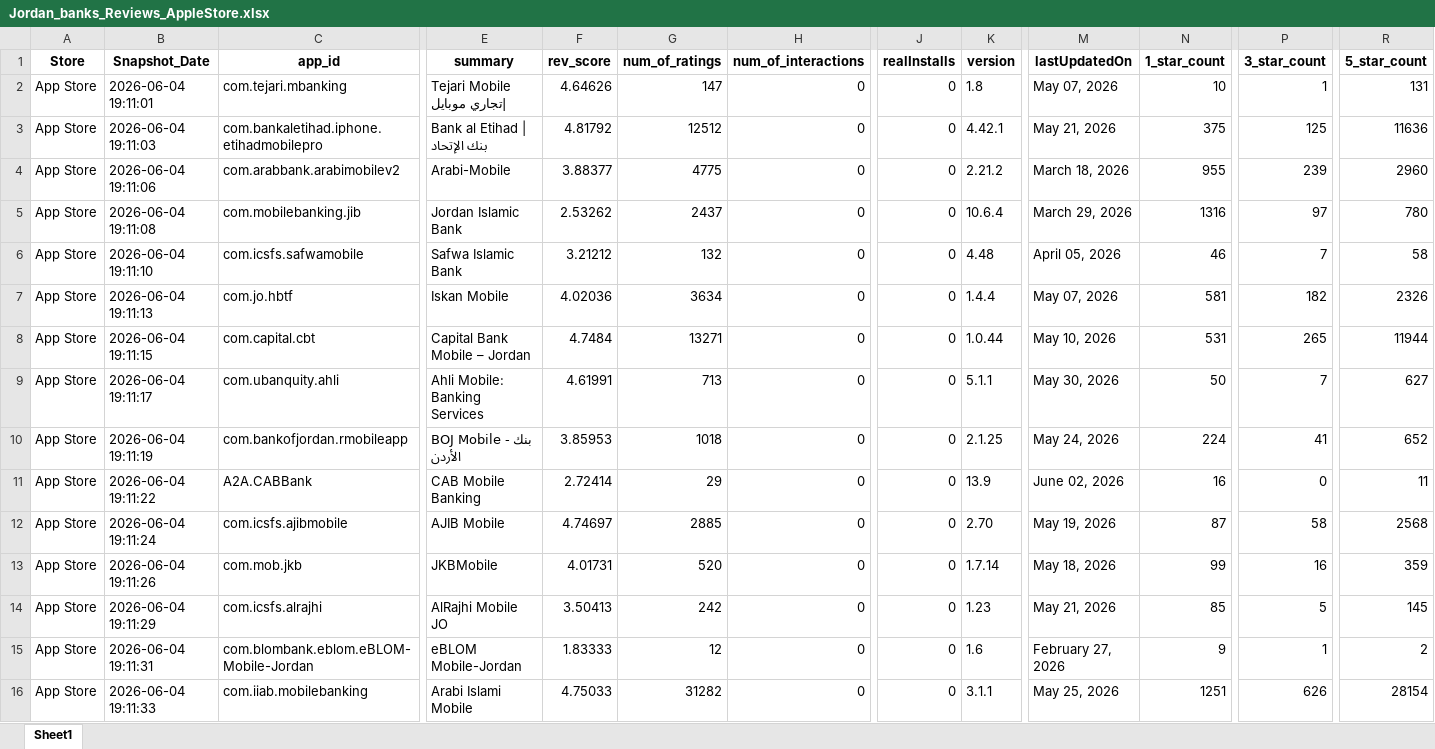
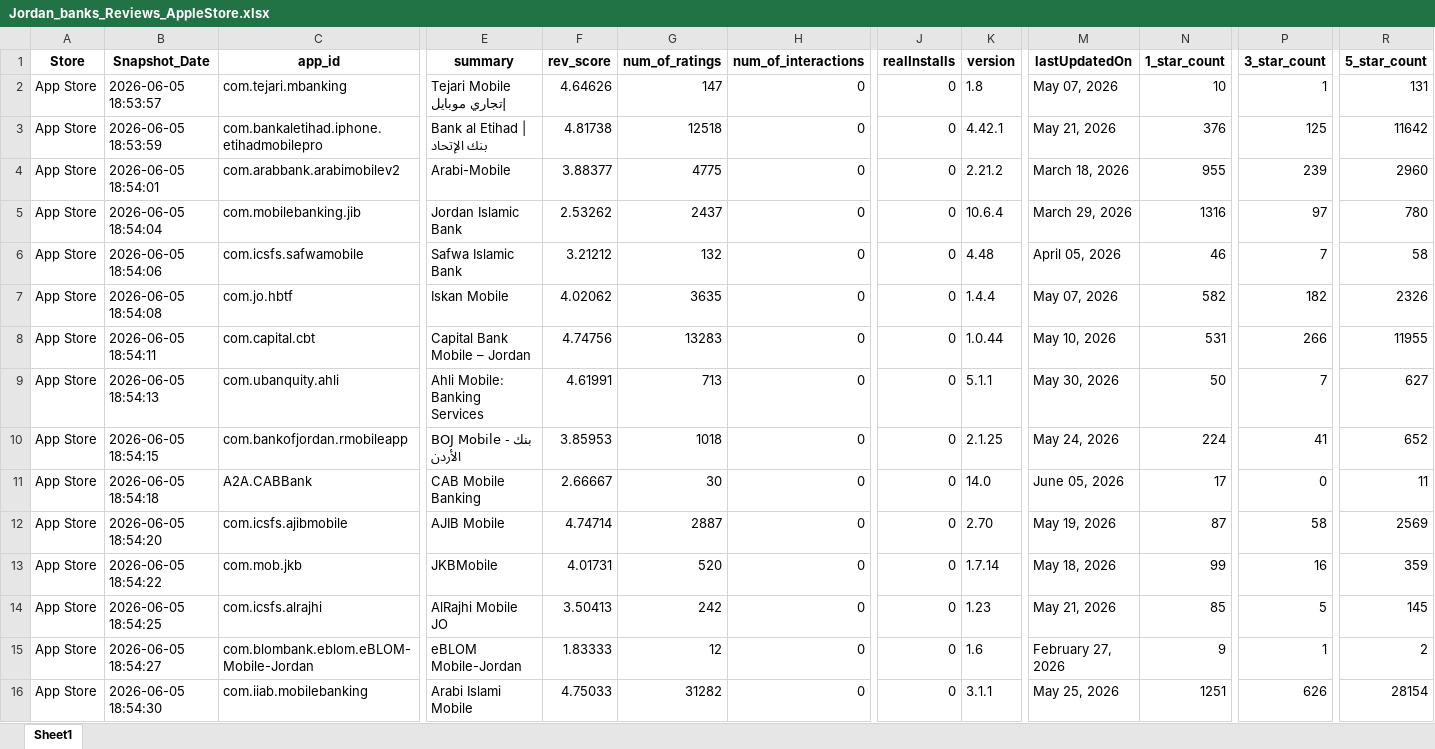
Before and after one commit to Joseph-Sal/jordan_banks_reviews_stats_data, an Excel workbook: data/Jordan_banks_Reviews_AppleStore.xlsx, sheet Sheet1, drawn as a sheet; only a part is shown, gaps mark what is left out; values as stored, in another font and other column widths than the file's, no borders; the diff names each change by its address in the sheet, - before the commit and + after, or states it on an @@ line.

```diff
--- a/data/Jordan_banks_Reviews_AppleStore.xlsx (sheet Sheet1)
+++ b/data/Jordan_banks_Reviews_AppleStore.xlsx (sheet Sheet1)
-B2 (Snapshot_Date): 2026-06-04 19:11:01
+B2 (Snapshot_Date): 2026-06-05 18:53:57
-B3 (Snapshot_Date): 2026-06-04 19:11:03
+B3 (Snapshot_Date): 2026-06-05 18:53:59
-F3 (rev_score): 4.81792
+F3 (rev_score): 4.81738
-G3 (num_of_ratings): 12512
+G3 (num_of_ratings): 12518
-N3 (1_star_count): 375
+N3 (1_star_count): 376
-R3 (5_star_count): 11636
+R3 (5_star_count): 11642
-B4 (Snapshot_Date): 2026-06-04 19:11:06
+B4 (Snapshot_Date): 2026-06-05 18:54:01
-B5 (Snapshot_Date): 2026-06-04 19:11:08
+B5 (Snapshot_Date): 2026-06-05 18:54:04
-B6 (Snapshot_Date): 2026-06-04 19:11:10
+B6 (Snapshot_Date): 2026-06-05 18:54:06
-B7 (Snapshot_Date): 2026-06-04 19:11:13
+B7 (Snapshot_Date): 2026-06-05 18:54:08
-F7 (rev_score): 4.02036
+F7 (rev_score): 4.02062
-G7 (num_of_ratings): 3634
+G7 (num_of_ratings): 3635
-N7 (1_star_count): 581
+N7 (1_star_count): 582
-B8 (Snapshot_Date): 2026-06-04 19:11:15
+B8 (Snapshot_Date): 2026-06-05 18:54:11
-F8 (rev_score): 4.7484
+F8 (rev_score): 4.74756
-G8 (num_of_ratings): 13271
+G8 (num_of_ratings): 13283
-P8 (3_star_count): 265
+P8 (3_star_count): 266
-R8 (5_star_count): 11944
+R8 (5_star_count): 11955
-B9 (Snapshot_Date): 2026-06-04 19:11:17
+B9 (Snapshot_Date): 2026-06-05 18:54:13
-B10 (Snapshot_Date): 2026-06-04 19:11:19
+B10 (Snapshot_Date): 2026-06-05 18:54:15
-B11 (Snapshot_Date): 2026-06-04 19:11:22
+B11 (Snapshot_Date): 2026-06-05 18:54:18
-F11 (rev_score): 2.72414
+F11 (rev_score): 2.66667
-G11 (num_of_ratings): 29
+G11 (num_of_ratings): 30
-K11 (version): 13.9
+K11 (version): 14.0
-M11 (lastUpdatedOn): June 02, 2026
+M11 (lastUpdatedOn): June 05, 2026
-N11 (1_star_count): 16
+N11 (1_star_count): 17
-B12 (Snapshot_Date): 2026-06-04 19:11:24
+B12 (Snapshot_Date): 2026-06-05 18:54:20
-F12 (rev_score): 4.74697
+F12 (rev_score): 4.74714
-G12 (num_of_ratings): 2885
+G12 (num_of_ratings): 2887
-R12 (5_star_count): 2568
+R12 (5_star_count): 2569
-B13 (Snapshot_Date): 2026-06-04 19:11:26
+B13 (Snapshot_Date): 2026-06-05 18:54:22
-B14 (Snapshot_Date): 2026-06-04 19:11:29
+B14 (Snapshot_Date): 2026-06-05 18:54:25
-B15 (Snapshot_Date): 2026-06-04 19:11:31
+B15 (Snapshot_Date): 2026-06-05 18:54:27
-B16 (Snapshot_Date): 2026-06-04 19:11:33
+B16 (Snapshot_Date): 2026-06-05 18:54:30
```
Also changed, not shown: data/Jordan_banks_Reviews_GooglePlay.xlsx.
